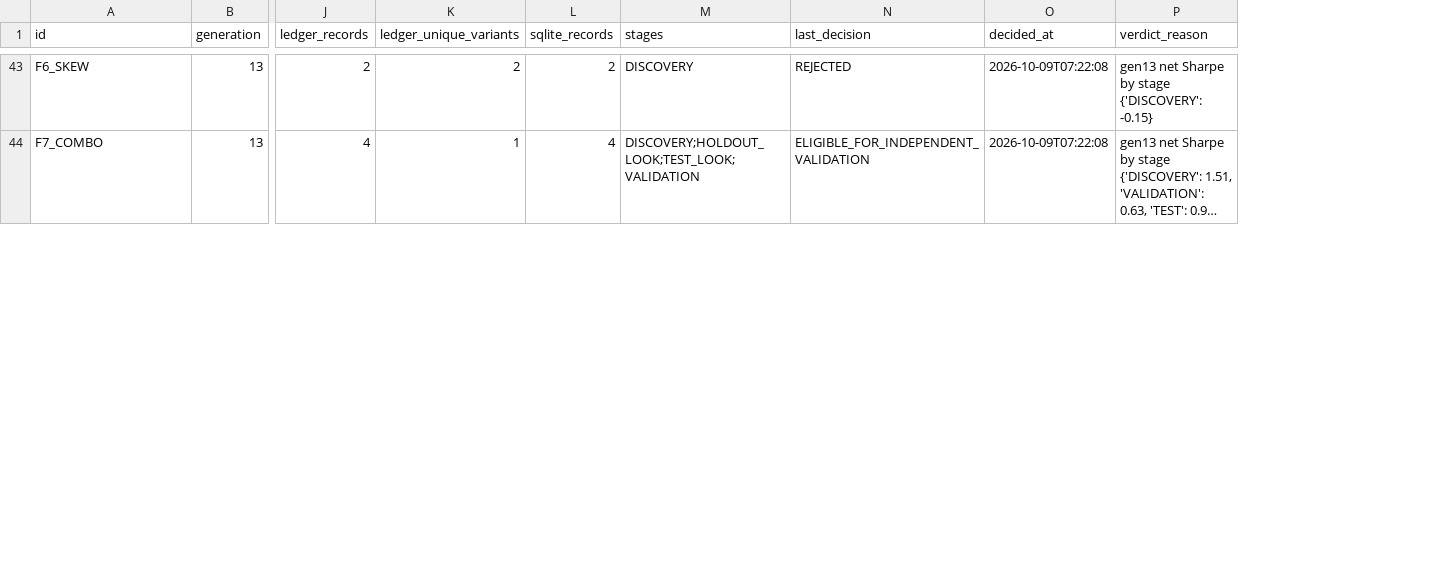
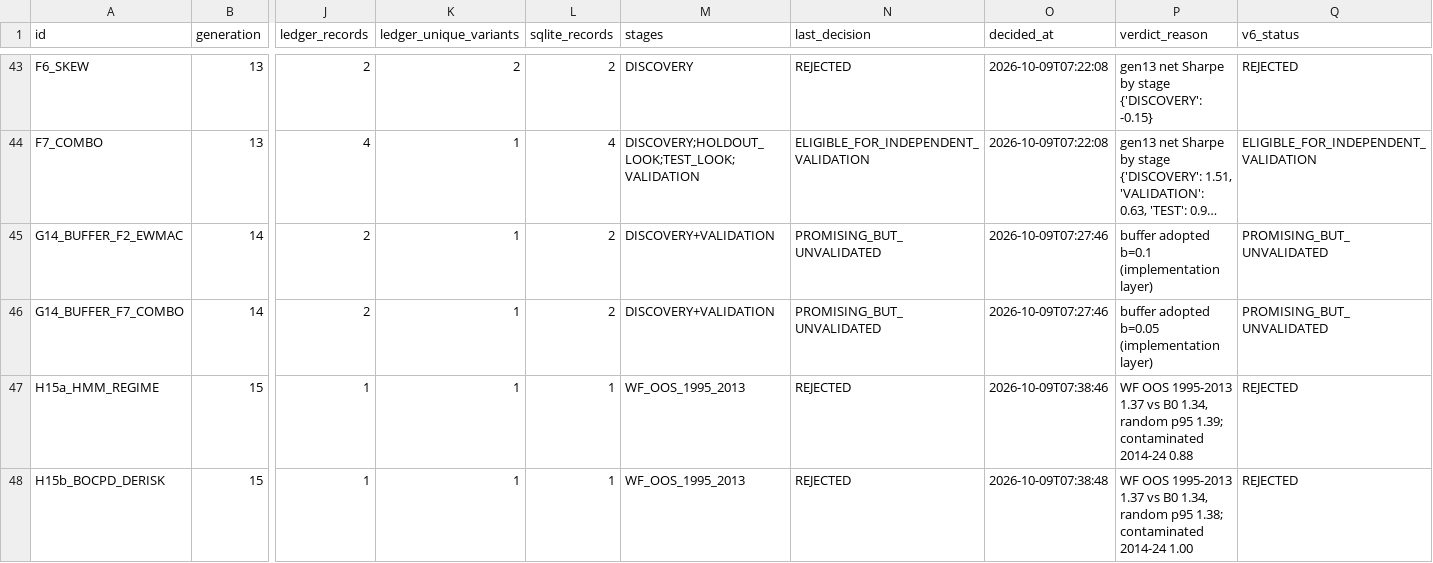
Before and after one commit to guusje95-cell/Quant-prop-lab, a CSV file: v6/V6_HYPOTHESIS_REGISTRY.csv, drawn as a sheet; only a part is shown, gaps mark what is left out; long unchanged cells end in …; rows hold the shown columns only; the diff covers the shown part only; the diff names each change by its address in the sheet, - before the commit and + after, or states it on an @@ line.

```diff
--- a/v6/V6_HYPOTHESIS_REGISTRY.csv
+++ b/v6/V6_HYPOTHESIS_REGISTRY.csv
+column Q (v6_status), rows 43-44: REJECTED | ELIGIBLE_FOR_INDEPENDENT_VALIDATION
+row 45: G14_BUFFER_F2_EWMAC | 14 | 2 | 1 | 2 | DISCOVERY+VALIDATION | PROMISING_BUT_UNVALIDATED | 2026-10-09T07:27:46 | buffer adopted b=0.1 (implementation layer) | PROMISING_BUT_UNVALIDATED
+row 46: G14_BUFFER_F7_COMBO | 14 | 2 | 1 | 2 | DISCOVERY+VALIDATION | PROMISING_BUT_UNVALIDATED | 2026-10-09T07:27:46 | buffer adopted b=0.05 (implementation layer) | PROMISING_BUT_UNVALIDATED
+row 47: H15a_HMM_REGIME | 15 | 1 | 1 | 1 | WF_OOS_1995_2013 | REJECTED | 2026-10-09T07:38:46 | WF OOS 1995-2013 1.37 vs B0 1.34, random p95 1.39; contaminated 2014-24 0.88 | REJECTED
+row 48: H15b_BOCPD_DERISK | 15 | 1 | 1 | 1 | WF_OOS_1995_2013 | REJECTED | 2026-10-09T07:38:48 | WF OOS 1995-2013 1.37 vs B0 1.34, random p95 1.38; contaminated 2014-24 1.00 | REJECTED
```
Also changed, not shown: 3 added rows elsewhere in this file, 15 other files.
